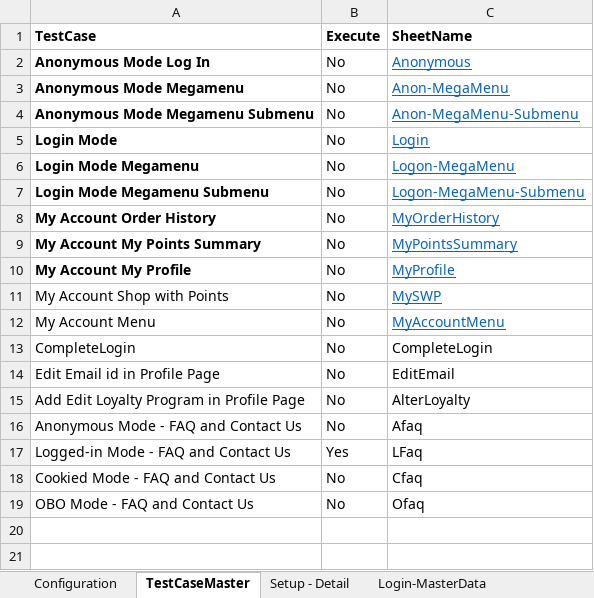
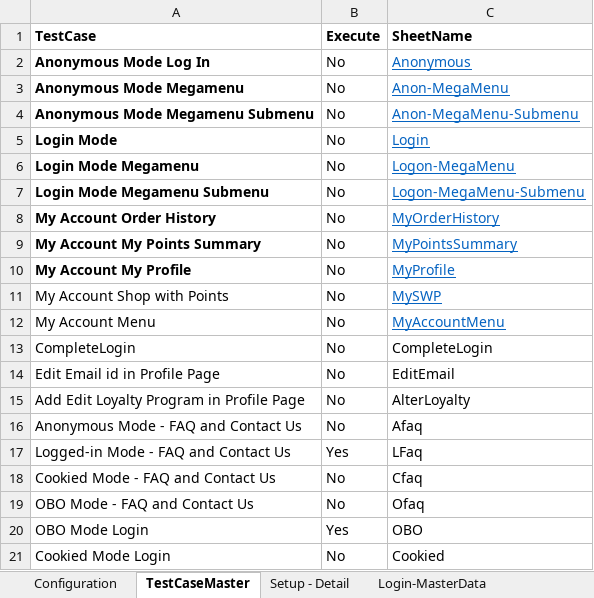
Before and after one commit to sunilmn/CitiGRAutomation, an Excel workbook: TestDataCitiGR.xlsx, sheet TestCaseMaster, drawn as a sheet; values as stored, in another font and other column widths than the file's, no borders; table styles not drawn; the diff names each change by its address in the sheet, - before the commit and + after, or states it on an @@ line.

```diff
--- a/TestDataCitiGR.xlsx (sheet TestCaseMaster)
+++ b/TestDataCitiGR.xlsx (sheet TestCaseMaster)
+row 20: OBO Mode Login | Yes | OBO
+row 21: Cookied Mode Login | No | Cookied
```
Also changed, not shown: sheet AlterLoyalty, sheet EditEmail, sheet LFaq, sheet Login-MasterData, other sheet tabs, XPathIdData.xlsx, 20 other files.
